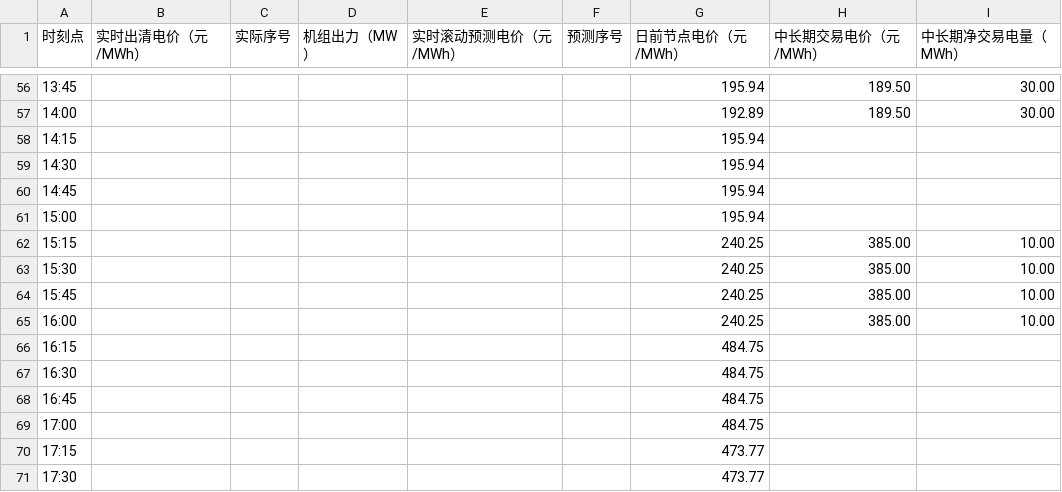
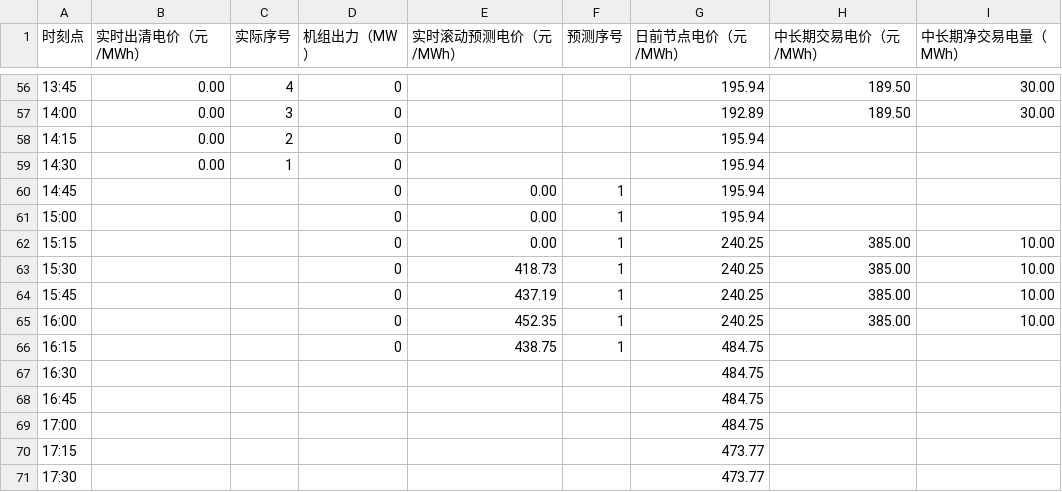
Before and after one commit to arliu633-glitch/hb-price-chart-public, a CSV file: 实时滚动电价折线图数据.csv, drawn as a sheet; only a part is shown, gaps mark what is left out; the diff covers the shown part only.

```diff
--- a/实时滚动电价折线图数据.csv
+++ b/实时滚动电价折线图数据.csv
@@ -56,12 +56,12 @@
-13:45,,,,,,195.94,189.50,30.00
-14:00,,,,,,192.89,189.50,30.00
-14:15,,,,,,195.94,,
-14:30,,,,,,195.94,,
-14:45,,,,,,195.94,,
-15:00,,,,,,195.94,,
-15:15,,,,,,240.25,385.00,10.00
-15:30,,,,,,240.25,385.00,10.00
-15:45,,,,,,240.25,385.00,10.00
-16:00,,,,,,240.25,385.00,10.00
-16:15,,,,,,484.75,,
+13:45,0.00,4,0,,,195.94,189.50,30.00
+14:00,0.00,3,0,,,192.89,189.50,30.00
+14:15,0.00,2,0,,,195.94,,
+14:30,0.00,1,0,,,195.94,,
+14:45,,,0,0.00,1,195.94,,
+15:00,,,0,0.00,1,195.94,,
+15:15,,,0,0.00,1,240.25,385.00,10.00
+15:30,,,0,418.73,1,240.25,385.00,10.00
+15:45,,,0,437.19,1,240.25,385.00,10.00
+16:00,,,0,452.35,1,240.25,385.00,10.00
+16:15,,,0,438.75,1,484.75,,
 16:30,,,,,,484.75,,
```
Also changed, not shown: 81 edited cells elsewhere in this file, 2 other files.
